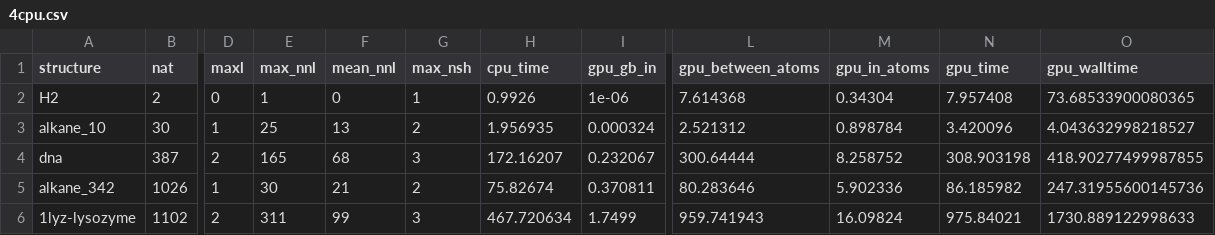
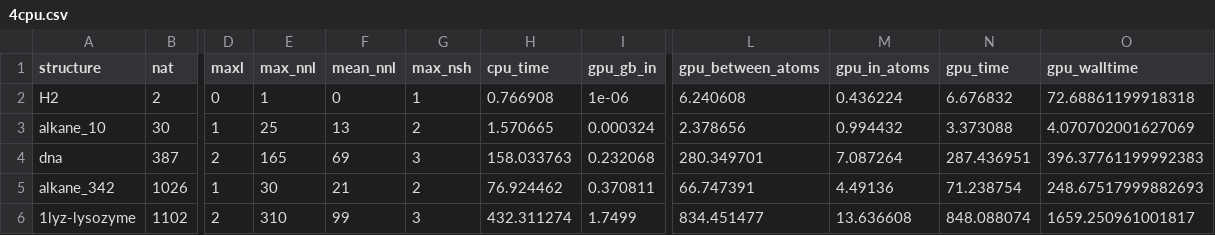
Before and after one commit to tornikeo/tblite, a CSV file: notes/data/rtx4060/4cpu.csv, drawn as a sheet; only a part is shown, gaps mark what is left out; the diff covers the shown part only; the diff names each change by its address in the sheet, - before the commit and + after, or states it on an @@ line.

```diff
--- a/notes/data/rtx4060/4cpu.csv
+++ b/notes/data/rtx4060/4cpu.csv
-H2 (cpu_time): 0.9926
+H2 (cpu_time): 0.766908
-L2 (gpu_between_atoms): 7.614368
+L2 (gpu_between_atoms): 6.240608
-M2 (gpu_in_atoms): 0.34304
+M2 (gpu_in_atoms): 0.436224
-N2 (gpu_time): 7.957408
+N2 (gpu_time): 6.676832
-O2 (gpu_walltime): 73.68533900080365
+O2 (gpu_walltime): 72.68861199918318
-H3 (cpu_time): 1.956935
+H3 (cpu_time): 1.570665
-L3 (gpu_between_atoms): 2.521312
+L3 (gpu_between_atoms): 2.378656
-M3 (gpu_in_atoms): 0.898784
+M3 (gpu_in_atoms): 0.994432
-N3 (gpu_time): 3.420096
+N3 (gpu_time): 3.373088
-O3 (gpu_walltime): 4.043632998218527
+O3 (gpu_walltime): 4.070702001627069
-F4 (mean_nnl): 68
+F4 (mean_nnl): 69
-H4 (cpu_time): 172.16207
+H4 (cpu_time): 158.033763
-I4 (gpu_gb_in): 0.232067
+I4 (gpu_gb_in): 0.232068
-L4 (gpu_between_atoms): 300.64444
+L4 (gpu_between_atoms): 280.349701
-M4 (gpu_in_atoms): 8.258752
+M4 (gpu_in_atoms): 7.087264
-N4 (gpu_time): 308.903198
+N4 (gpu_time): 287.436951
-O4 (gpu_walltime): 418.90277499987855
+O4 (gpu_walltime): 396.37761199992383
-H5 (cpu_time): 75.82674
+H5 (cpu_time): 76.924462
-L5 (gpu_between_atoms): 80.283646
+L5 (gpu_between_atoms): 66.747391
-M5 (gpu_in_atoms): 5.902336
+M5 (gpu_in_atoms): 4.49136
-N5 (gpu_time): 86.185982
+N5 (gpu_time): 71.238754
-O5 (gpu_walltime): 247.31955600145736
+O5 (gpu_walltime): 248.67517999882693
-E6 (max_nnl): 311
+E6 (max_nnl): 310
-H6 (cpu_time): 467.720634
+H6 (cpu_time): 432.311274
-L6 (gpu_between_atoms): 959.741943
+L6 (gpu_between_atoms): 834.451477
-M6 (gpu_in_atoms): 16.09824
+M6 (gpu_in_atoms): 13.636608
-N6 (gpu_time): 975.84021
+N6 (gpu_time): 848.088074
-O6 (gpu_walltime): 1730.889122998633
+O6 (gpu_walltime): 1659.250961001817
```
Also changed, not shown: 26 edited cells elsewhere in this file, notes/data/rtx4060/16cpu.csv, notes/data/rtx4060/1cpu.csv, 16 other files.
